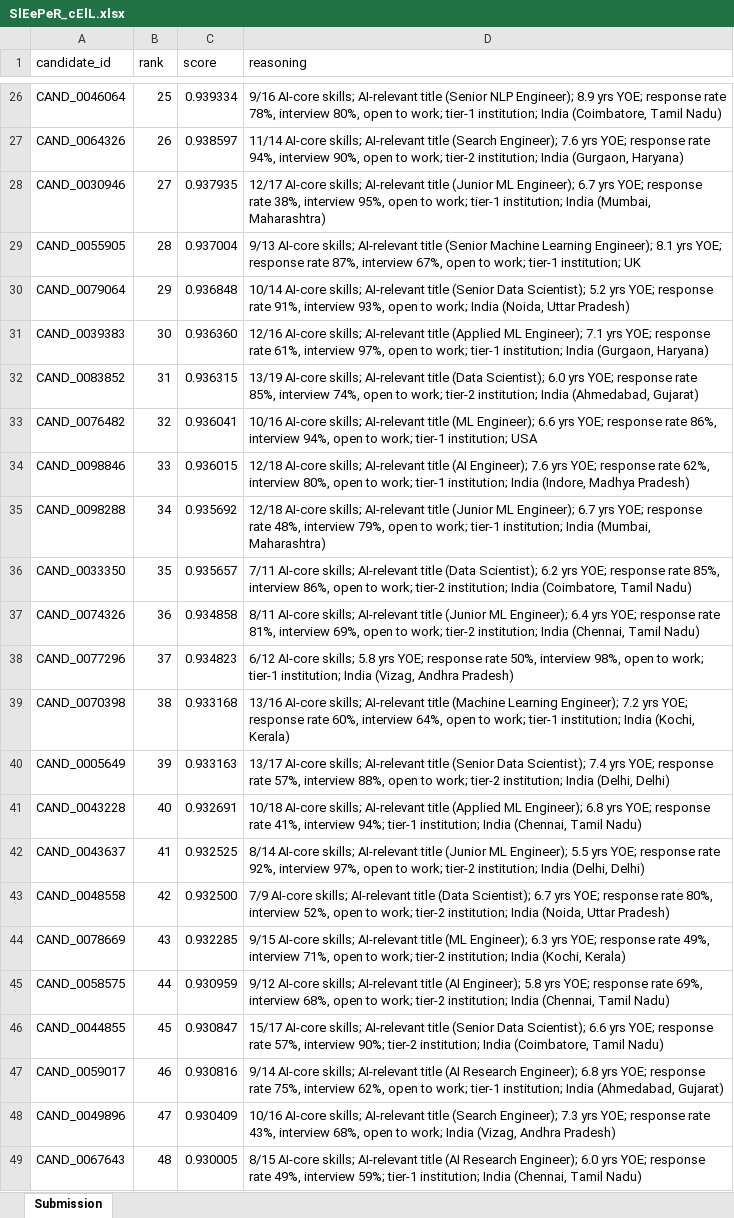
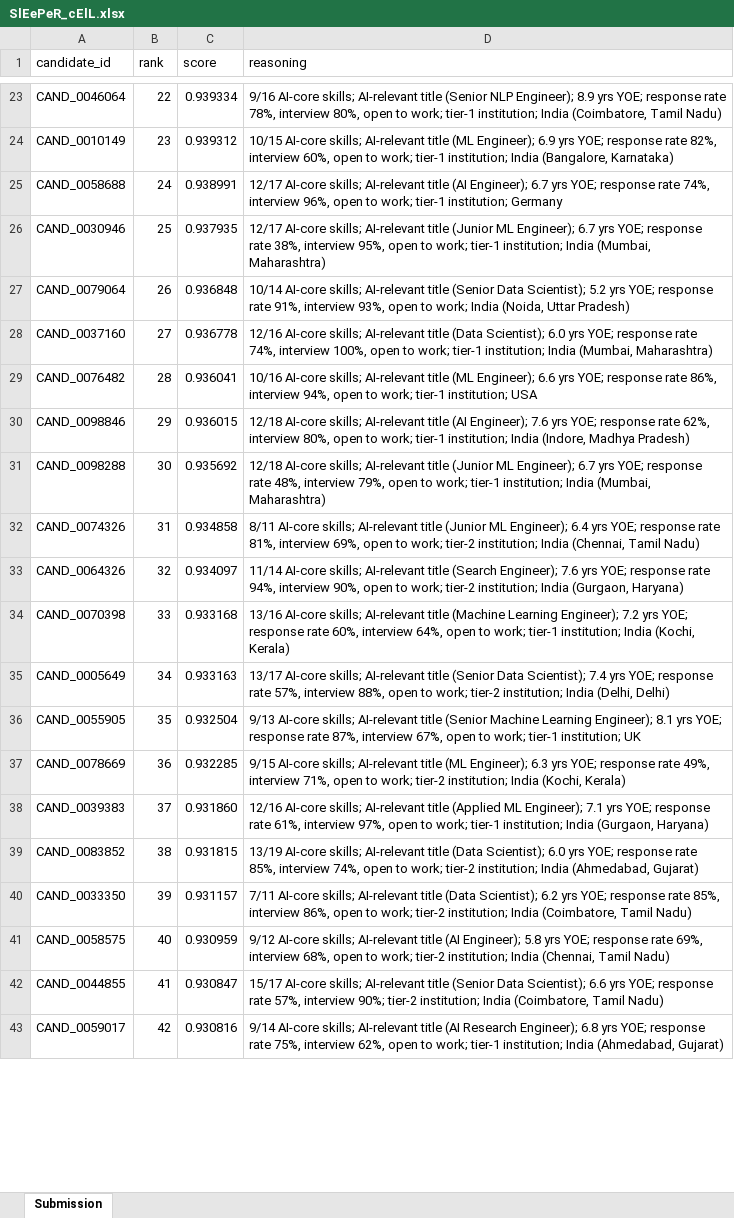
Before and after one commit to doomsday-07/Redorb-Ranker, an Excel workbook: SlEePeR_cElL.xlsx, sheet Submission, drawn as a sheet; only a part is shown, gaps mark what is left out; values as stored, in another font and other column widths than the file's, no cell formats; removed rows and columns are numbered as before the commit, all else as after; the diff covers the shown part only; the diff names each change by its address in the sheet, - before the commit and + after, or states it on an @@ line.

Commit message:
Regenerate submission CSV/XLSX with deterministic scoring (fixed date)

```diff
--- a/SlEePeR_cElL.xlsx (sheet Submission)
+++ b/SlEePeR_cElL.xlsx (sheet Submission)
-B23 (rank): 25
+B23 (rank): 22
-row 27: CAND_0064326 | 26 | 0.938597 | 11/14 AI-core skills; AI-relevant title (Search Engineer); 7.6 yrs YOE; response rate 94%, interview 90%, open to work; tier-2 institution; India (Gurgaon, Haryana)
+row 24: CAND_0010149 | 23 | 0.939312 | 10/15 AI-core skills; AI-relevant title (ML Engineer); 6.9 yrs YOE; response rate 82%, interview 60%, open to work; tier-1 institution; India (Bangalore, Karnataka)
+row 25: CAND_0058688 | 24 | 0.938991 | 12/17 AI-core skills; AI-relevant title (AI Engineer); 6.7 yrs YOE; response rate 74%, interview 96%, open to work; tier-1 institution; Germany
-B26 (rank): 27
+B26 (rank): 25
-row 29: CAND_0055905 | 28 | 0.937004 | 9/13 AI-core skills; AI-relevant title (Senior Machine Learning Engineer); 8.1 yrs YOE; response rate 87%, interview 67%, open to work; tier-1 institution; UK
-B27 (rank): 29
+B27 (rank): 26
-row 31: CAND_0039383 | 30 | 0.936360 | 12/16 AI-core skills; AI-relevant title (Applied ML Engineer); 7.1 yrs YOE; response rate 61%, interview 97%, open to work; tier-1 institution; India (Gurgaon, Haryana)
-row 32: CAND_0083852 | 31 | 0.936315 | 13/19 AI-core skills; AI-relevant title (Data Scientist); 6.0 yrs YOE; response rate 85%, interview 74%, open to work; tier-2 institution; India (Ahmedabad, Gujarat)
+row 28: CAND_0037160 | 27 | 0.936778 | 12/16 AI-core skills; AI-relevant title (Data Scientist); 6.0 yrs YOE; response rate 74%, interview 100%, open to work; tier-1 institution; India (Mumbai, Maharashtra)
-B29 (rank): 32
+B29 (rank): 28
-B30 (rank): 33
+B30 (rank): 29
-B31 (rank): 34
+B31 (rank): 30
-row 36: CAND_0033350 | 35 | 0.935657 | 7/11 AI-core skills; AI-relevant title (Data Scientist); 6.2 yrs YOE; response rate 85%, interview 86%, open to work; tier-2 institution; India (Coimbatore, Tamil Nadu)
-B32 (rank): 36
+B32 (rank): 31
-row 38: CAND_0077296 | 37 | 0.934823 | 6/12 AI-core skills; 5.8 yrs YOE; response rate 50%, interview 98%, open to work; tier-1 institution; India (Vizag, Andhra Pradesh)
+row 33: CAND_0064326 | 32 | 0.934097 | 11/14 AI-core skills; AI-relevant title (Search Engineer); 7.6 yrs YOE; response rate 94%, interview 90%, open to work; tier-2 institution; India (Gurgaon, Haryana)
-B34 (rank): 38
+B34 (rank): 33
-B35 (rank): 39
+B35 (rank): 34
-row 41: CAND_0043228 | 40 | 0.932691 | 10/18 AI-core skills; AI-relevant title (Applied ML Engineer); 6.8 yrs YOE; response rate 41%, interview 94%; tier-1 institution; India (Chennai, Tamil Nadu)
-row 42: CAND_0043637 | 41 | 0.932525 | 8/14 AI-core skills; AI-relevant title (Junior ML Engineer); 5.5 yrs YOE; response rate 92%, interview 97%, open to work; tier-2 institution; India (Delhi, Delhi)
-row 43: CAND_0048558 | 42 | 0.932500 | 7/9 AI-core skills; AI-relevant title (Data Scientist); 6.7 yrs YOE; response rate 80%, interview 52%, open to work; tier-2 institution; India (Noida, Uttar Pradesh)
+row 36: CAND_0055905 | 35 | 0.932504 | 9/13 AI-core skills; AI-relevant title (Senior Machine Learning Engineer); 8.1 yrs YOE; response rate 87%, interview 67%, open to work; tier-1 institution; UK
-B37 (rank): 43
+B37 (rank): 36
+row 38: CAND_0039383 | 37 | 0.931860 | 12/16 AI-core skills; AI-relevant title (Applied ML Engineer); 7.1 yrs YOE; response rate 61%, interview 97%, open to work; tier-1 institution; India (Gurgaon, Haryana)
+row 39: CAND_0083852 | 38 | 0.931815 | 13/19 AI-core skills; AI-relevant title (Data Scientist); 6.0 yrs YOE; response rate 85%, interview 74%, open to work; tier-2 institution; India (Ahmedabad, Gujarat)
+row 40: CAND_0033350 | 39 | 0.931157 | 7/11 AI-core skills; AI-relevant title (Data Scientist); 6.2 yrs YOE; response rate 85%, interview 86%, open to work; tier-2 institution; India (Coimbatore, Tamil Nadu)
-B41 (rank): 44
+B41 (rank): 40
-B42 (rank): 45
+B42 (rank): 41
-B43 (rank): 46
+B43 (rank): 42
-row 48: CAND_0049896 | 47 | 0.930409 | 10/16 AI-core skills; AI-relevant title (Search Engineer); 7.3 yrs YOE; response rate 43%, interview 68%, open to work; India (Vizag, Andhra Pradesh)
-row 49: CAND_0067643 | 48 | 0.930005 | 8/15 AI-core skills; AI-relevant title (AI Research Engineer); 6.0 yrs YOE; response rate 49%, interview 59%; tier-1 institution; India (Chennai, Tamil Nadu)
```
Also changed, not shown: 34 added rows, 31 removed rows and 71 edited cells elsewhere in this sheet, cell formats, 2 other files.
